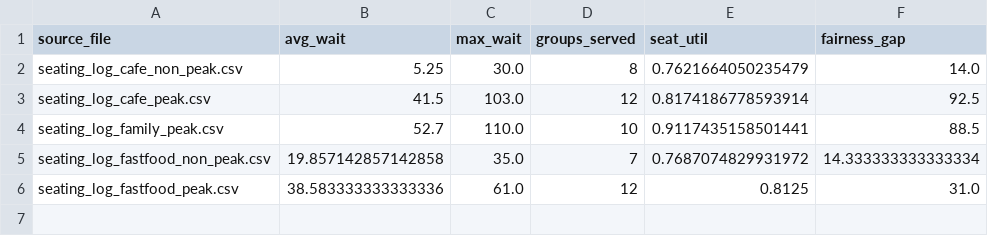
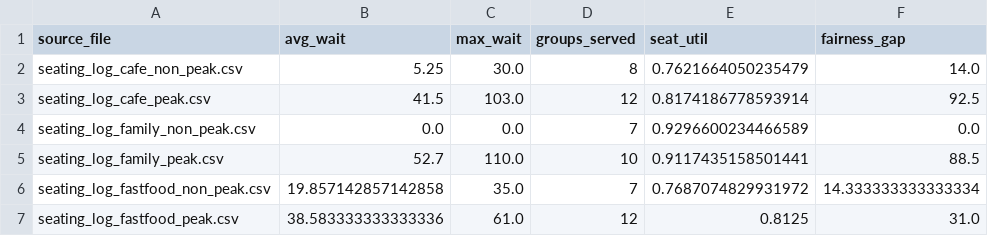
Before and after one commit to cheralynli/COMP1110_B5, a CSV file: metrics_summary.csv, drawn as a sheet; the diff names each change by its address in the sheet, - before the commit and + after, or states it on an @@ line.

Commit message:
Included seating_log_family_non_peak metrics in charts and metrics_summary.csv

```diff
--- a/metrics_summary.csv
+++ b/metrics_summary.csv
+row 4: seating_log_family_non_peak.csv | 0.0 | 0.0 | 7 | 0.9296600234466589 | 0.0
```
Also changed, not shown: 5 other files.
